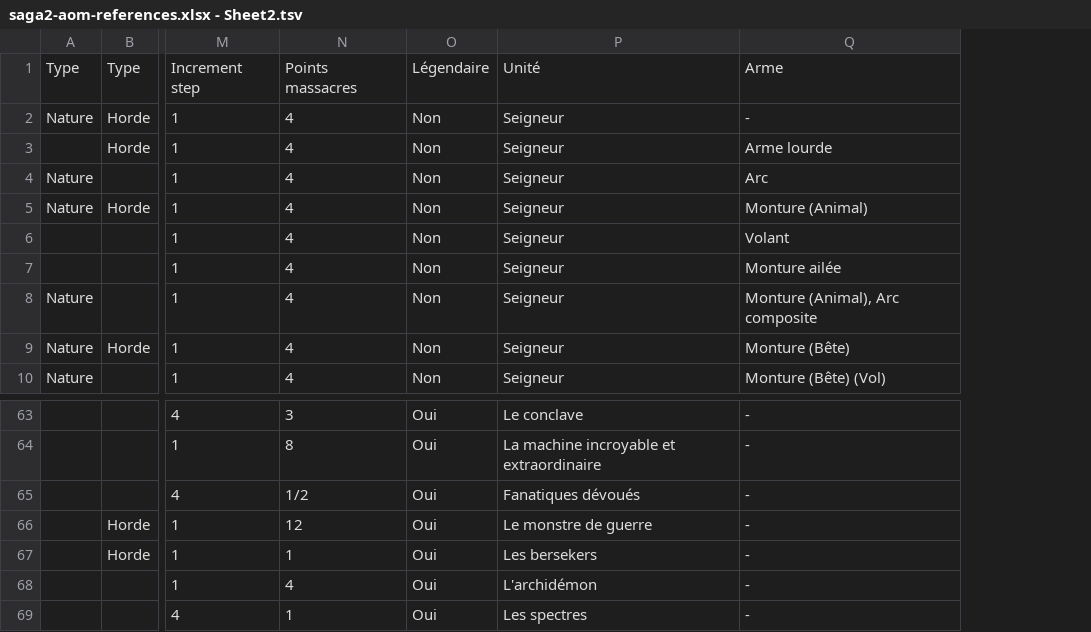
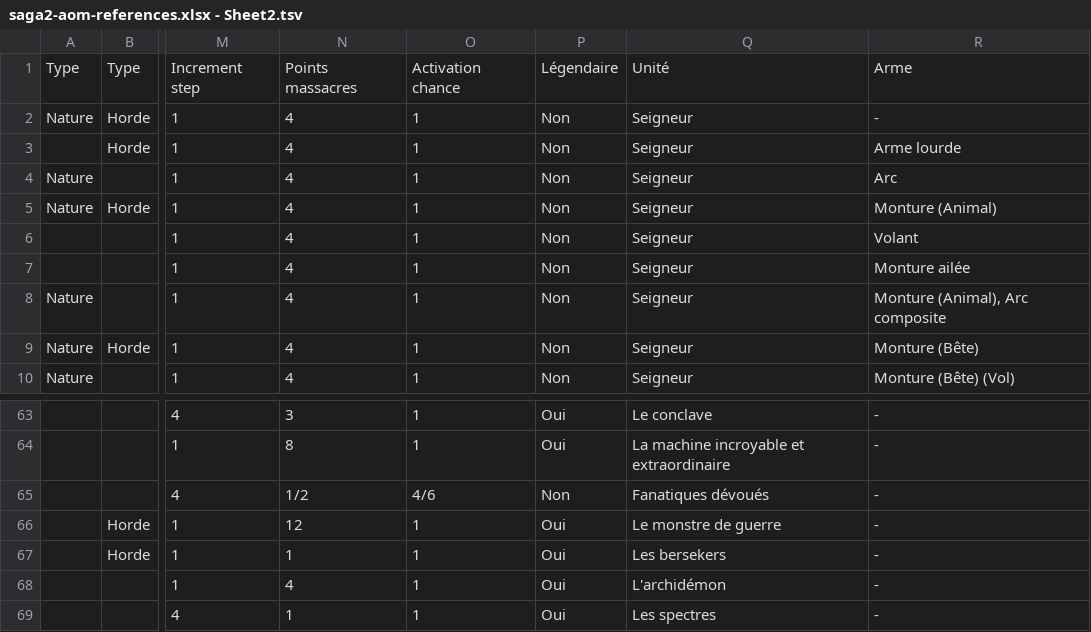
Before and after one commit to czuger/saga-campaign, a TSV file: work/saga2-aom-references.xlsx - Sheet2.tsv, drawn as a sheet; only a part is shown, gaps mark what is left out; addresses are those after the commit; the diff names each change by its address in the sheet, - before the commit and + after, or states it on an @@ line.

Commit message:
Attack chances modified by unit type.

```diff
--- a/work/saga2-aom-references.xlsx - Sheet2.tsv
+++ b/work/saga2-aom-references.xlsx - Sheet2.tsv
+column O, rows 1-10: Activation chance | 1 | 1 | 1 | 1 | 1 | 1 | 1 | 1 | 1; rows 63-69: 1 | 1 | 4/6 | 1 | 1 | 1 | 1
-P65: Oui
+P65: Non
```
Also changed, not shown: 5 other files.
